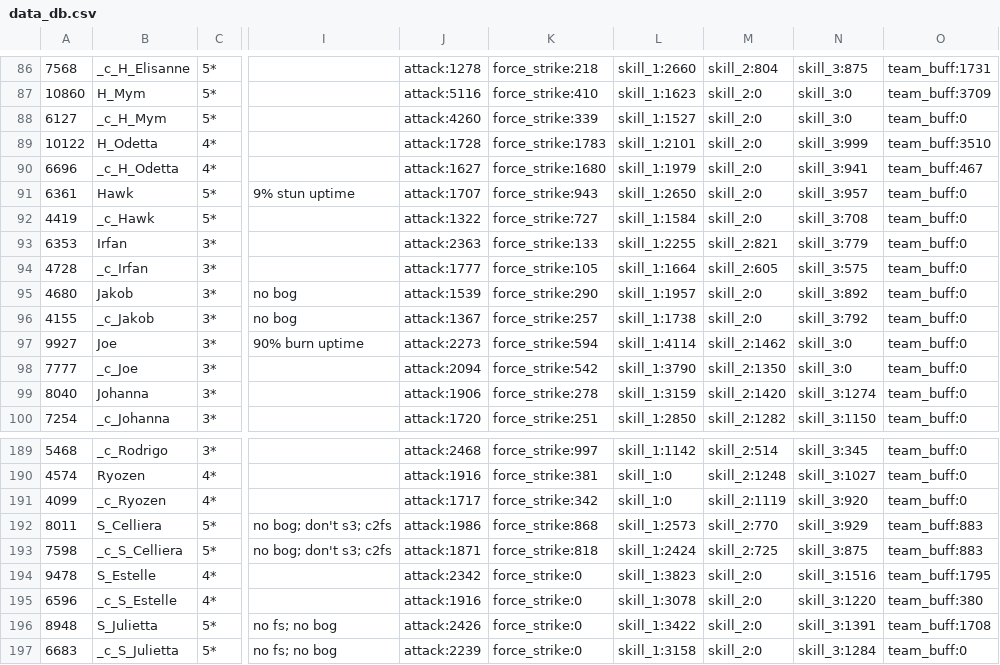
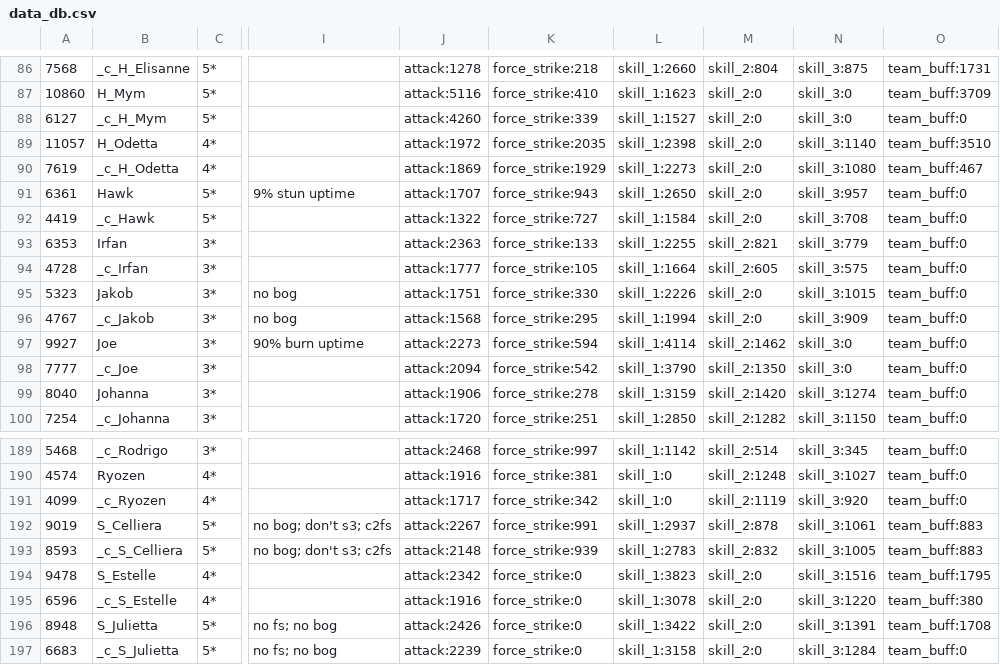
Before and after one commit to driftingraft/mushymato.github.io, a CSV file: dl-sim/60/data_db.csv, drawn as a sheet; only a part is shown, gaps mark what is left out; the diff covers the shown part only; the diff names each change by its address in the sheet, - before the commit and + after, or states it on an @@ line.

```diff
--- a/dl-sim/60/data_db.csv
+++ b/dl-sim/60/data_db.csv
-A89: 10122
+A89: 11057
-J89: attack:1728
+J89: attack:1972
-K89: force_strike:1783
+K89: force_strike:2035
-L89: skill_1:2101
+L89: skill_1:2398
-N89: skill_3:999
+N89: skill_3:1140
-A90: 6696
+A90: 7619
-J90: attack:1627
+J90: attack:1869
-K90: force_strike:1680
+K90: force_strike:1929
-L90: skill_1:1979
+L90: skill_1:2273
-N90: skill_3:941
+N90: skill_3:1080
-A95: 4680
+A95: 5323
-J95: attack:1539
+J95: attack:1751
-K95: force_strike:290
+K95: force_strike:330
-L95: skill_1:1957
+L95: skill_1:2226
-N95: skill_3:892
+N95: skill_3:1015
-A96: 4155
+A96: 4767
-J96: attack:1367
+J96: attack:1568
-K96: force_strike:257
+K96: force_strike:295
-L96: skill_1:1738
+L96: skill_1:1994
-N96: skill_3:792
+N96: skill_3:909
-A192: 8011
+A192: 9019
-J192: attack:1986
+J192: attack:2267
-K192: force_strike:868
+K192: force_strike:991
-L192: skill_1:2573
+L192: skill_1:2937
-M192: skill_2:770
+M192: skill_2:878
-N192: skill_3:929
+N192: skill_3:1061
-A193: 7598
+A193: 8593
-J193: attack:1871
+J193: attack:2148
-K193: force_strike:818
+K193: force_strike:939
-L193: skill_1:2424
+L193: skill_1:2783
-M193: skill_2:725
+M193: skill_2:832
-N193: skill_3:875
+N193: skill_3:1005
```
Also changed, not shown: 20 edited cells elsewhere in this file, dl-sim/chara/cibella.py.csv, dl-sim/chara/d_nefaria.py.csv, 50 other files.
